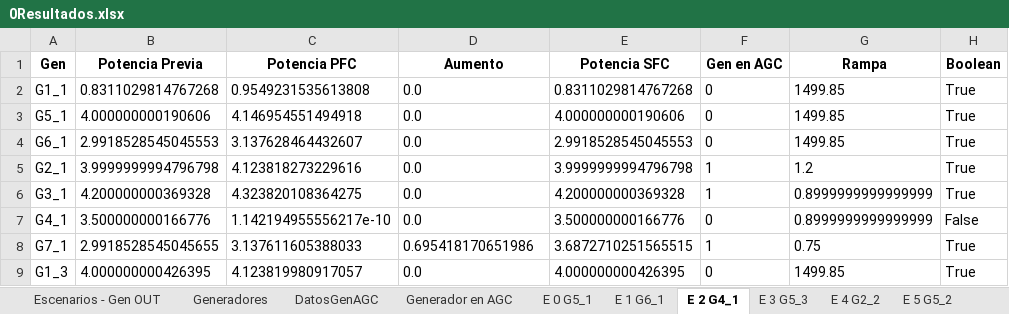
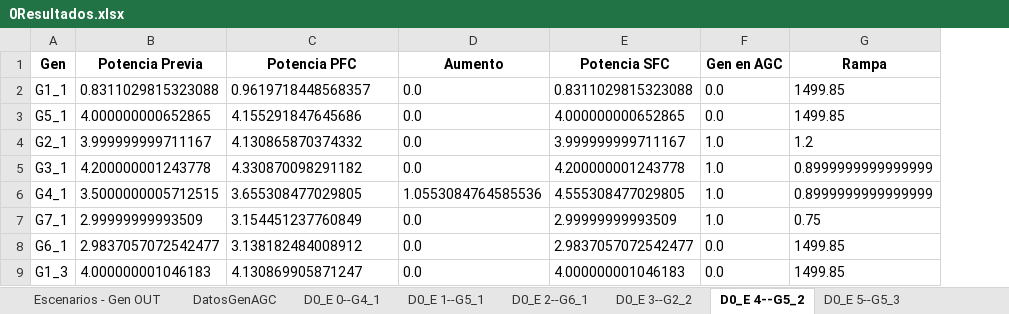
Before and after one commit to diegollanoso/OPF_from_PF, an Excel workbook: 0Resultados.xlsx, sheet D0_E 4--G5_2, drawn as a sheet; only a part is shown; values as stored, in another font and other column widths than the file's, no borders; removed rows and columns are numbered as before the commit, all else as after; the diff covers the shown part only; the diff names each change by its address in the sheet, - before the commit and + after, or states it on an @@ line.

```diff
--- a/0Resultados.xlsx (sheet D0_E 4--G5_2)
+++ b/0Resultados.xlsx (sheet D0_E 4--G5_2)
-sheet tab: Generador en AGC
+sheet tab: D0_E 1--G5_1
-sheet tab: E 0 G5_1
+sheet tab: D0_E 2--G6_1
-sheet tab: E 1 G6_1
+sheet tab: D0_E 3--G2_2
-sheet tab: E 2 G4_1
+sheet tab: D0_E 4--G5_2
-sheet tab: E 3 G5_3
+sheet tab: D0_E 5--G5_3
-sheet tab: Generadores
+sheet tab: D0_E 0--G4_1
-column H (Boolean), rows 2-3: True | True; rows 5-9: True | True | False | True | True
-B2 (Potencia Previa): 0.8311029814767268
+B2 (Potencia Previa): 0.8311029815323088
-C2 (Potencia PFC): 0.9549231535613808
+C2 (Potencia PFC): 0.9619718448568357
-E2 (Potencia SFC): 0.8311029814767268
+E2 (Potencia SFC): 0.8311029815323088
-F2:F3 (Gen en AGC): 0
+F2:F3 (Gen en AGC): 0.0
-B3 (Potencia Previa): 4.000000000190606
+B3 (Potencia Previa): 4.000000000652865
-C3 (Potencia PFC): 4.146954551494918
+C3 (Potencia PFC): 4.155291847645686
-E3 (Potencia SFC): 4.000000000190606
+E3 (Potencia SFC): 4.000000000652865
-row 4: G6_1 | 2.9918528545045553 | 3.137628464432607 | 0.0 | 2.9918528545045553 | 0 | 1499.85 | True
-B4 (Potencia Previa): 3.9999999994796798
+B4 (Potencia Previa): 3.999999999711167
-C4 (Potencia PFC): 4.123818273229616
+C4 (Potencia PFC): 4.130865870374332
-E4 (Potencia SFC): 3.9999999994796798
+E4 (Potencia SFC): 3.999999999711167
-F4:F5 (Gen en AGC): 1
+F4:F5 (Gen en AGC): 1.0
-B5 (Potencia Previa): 4.200000000369328
+B5 (Potencia Previa): 4.200000001243778
-C5 (Potencia PFC): 4.323820108364275
+C5 (Potencia PFC): 4.330870098291182
-E5 (Potencia SFC): 4.200000000369328
+E5 (Potencia SFC): 4.200000001243778
-B6 (Potencia Previa): 3.500000000166776
+B6 (Potencia Previa): 3.5000000005712515
-C6 (Potencia PFC): 1.142194955556217e-10
+C6 (Potencia PFC): 3.655308477029805
-D6 (Aumento): 0.0
+D6 (Aumento): 1.0553084764585536
-E6 (Potencia SFC): 3.500000000166776
+E6 (Potencia SFC): 4.555308477029805
-F6 (Gen en AGC): 0
+F6 (Gen en AGC): 1.0
-B7 (Potencia Previa): 2.9918528545045655
+B7 (Potencia Previa): 2.99999999993509
-C7 (Potencia PFC): 3.137611605388033
+C7 (Potencia PFC): 3.154451237760849
-D7 (Aumento): 0.695418170651986
+D7 (Aumento): 0.0
-E7 (Potencia SFC): 3.6872710251565515
+E7 (Potencia SFC): 2.99999999993509
-F7 (Gen en AGC): 1
+F7 (Gen en AGC): 1.0
+row 8: G6_1 | 2.9837057072542477 | 3.138182484008912 | 0.0 | 2.9837057072542477 | 0.0 | 1499.85
-B9 (Potencia Previa): 4.000000000426395
+B9 (Potencia Previa): 4.000000001046183
-C9 (Potencia PFC): 4.123819980917057
+C9 (Potencia PFC): 4.130869905871247
-E9 (Potencia SFC): 4.000000000426395
+E9 (Potencia SFC): 4.000000001046183
-F9 (Gen en AGC): 0
+F9 (Gen en AGC): 0.0
```
Also changed, not shown: 1 added row, 1 removed row and 71 edited cells elsewhere in this sheet, sheet Gen D1, sheet D0_E 1--G5_1, sheet D1_E 0--G4_1, sheet D0_E 8--G7_4, sheet D0_E 2--G6_1, sheet D0_E 5--G5_3, 5 more sheets, other sheet tabs, 1Comparaciones.xlsx, 3ShiftFactors.xlsx, 17 other files.
